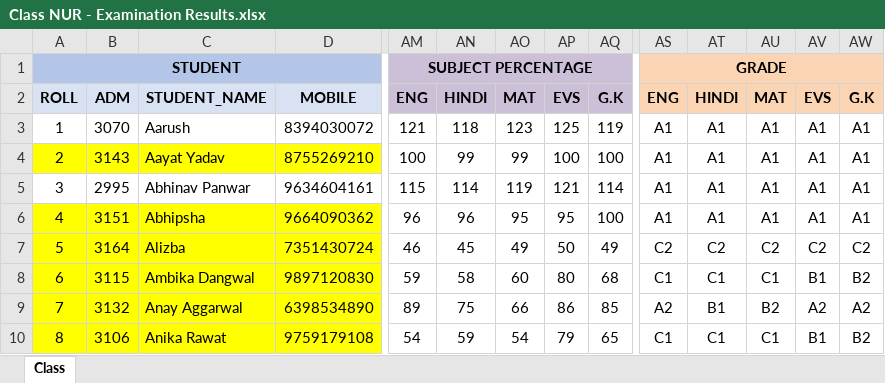
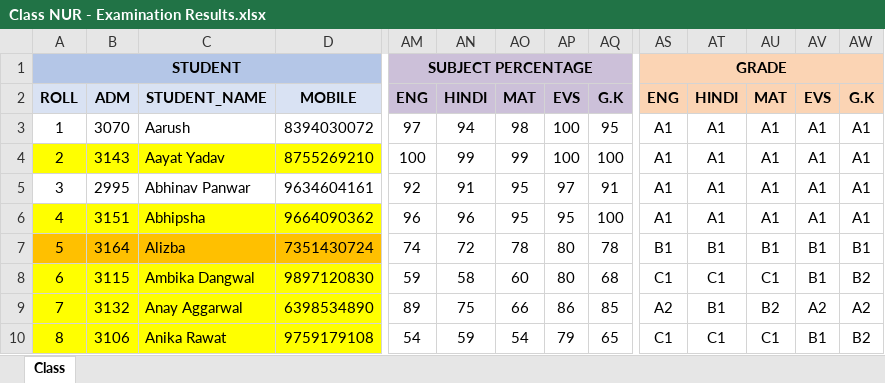
Before and after one commit to jeetrex/Report-Card, an Excel workbook: data/Class NUR - Examination Results.xlsx, sheet Class, drawn as a sheet; only a part is shown, gaps mark what is left out; values as stored, in another font and other column widths than the file's, no borders; the diff covers the shown part only; the diff names each change by its address in the sheet, - before the commit and + after, or states it on an @@ line.

```diff
--- a/data/Class NUR - Examination Results.xlsx (sheet Class)
+++ b/data/Class NUR - Examination Results.xlsx (sheet Class)
-AM3: 121
+AM3: 97
-AN3: 118
+AN3: 94
-AO3: 123
+AO3: 98
-AP3: 125
+AP3: 100
-AQ3: 119
+AQ3: 95
-AM5: 115
+AM5: 92
-AN5: 114
+AN5: 91
-AO5: 119
+AO5: 95
-AP5: 121
+AP5: 97
-AQ5: 114
+AQ5: 91
-A7:D7 fill: #FFFF00
+A7:D7 fill: #FFC000
-AM7: 46
+AM7: 74
-AN7: 45
+AN7: 72
-AO7: 49
+AO7: 78
-AP7: 50
+AP7: 80
-AQ7: 49
+AQ7: 78
-AS7: C2
+AS7: B1
-AT7: C2
+AT7: B1
-AU7: C2
+AU7: B1
-AV7: C2
+AV7: B1
-AW7: C2
+AW7: B1
```
Also changed, not shown: 157 edited cells and cell formats elsewhere in this sheet, data/Class LKG - Examination Results.xlsx, data/Class UKG - Examination Results.xlsx, 2 other files.
